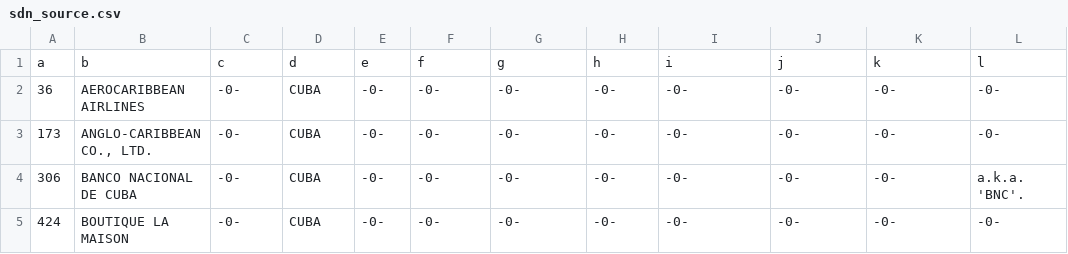
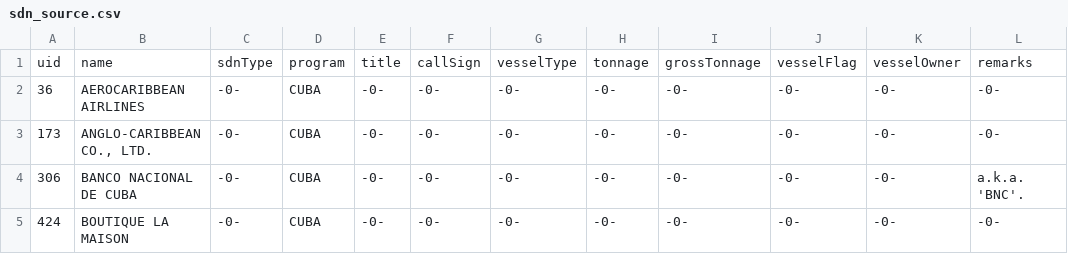
Before and after one commit to mikemurph/DSTS, a CSV file: sdn_source.csv, drawn as a sheet; only a part is shown; removed rows and columns are numbered as before the commit, all else as after; the diff names each change by its address in the sheet, - before the commit and + after, or states it on an @@ line.

Commit message:
updated column names

```diff
--- a/sdn_source.csv
+++ b/sdn_source.csv
-row 1: a | b | c | d | e | f | g | h | i | j | k | l
+row 1: uid | name | sdnType | program | title | callSign | vesselType | tonnage | grossTonnage | vesselFlag | vesselOwner | remarks
```
Also changed, not shown: 4 other files.
